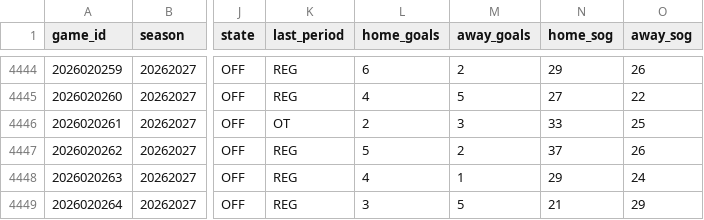
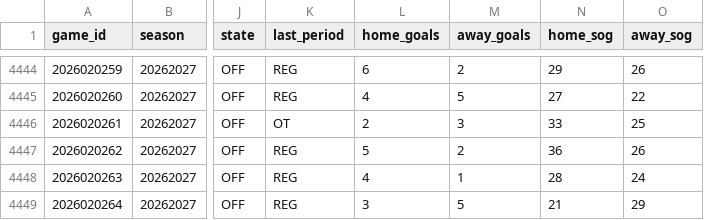
Before and after one commit to jeffreymschuh-collab/nhl-model, a CSV file: data/games.csv, drawn as a sheet; only a part is shown, gaps mark what is left out; the diff names each change by its address in the sheet, - before the commit and + after, or states it on an @@ line.

```diff
--- a/data/games.csv
+++ b/data/games.csv
-N4447 (home_sog): 37
+N4447 (home_sog): 36
-N4448 (home_sog): 29
+N4448 (home_sog): 28
```
Also changed, not shown: data/goalie_games.csv, results/picks_log.csv, 13 other files.
